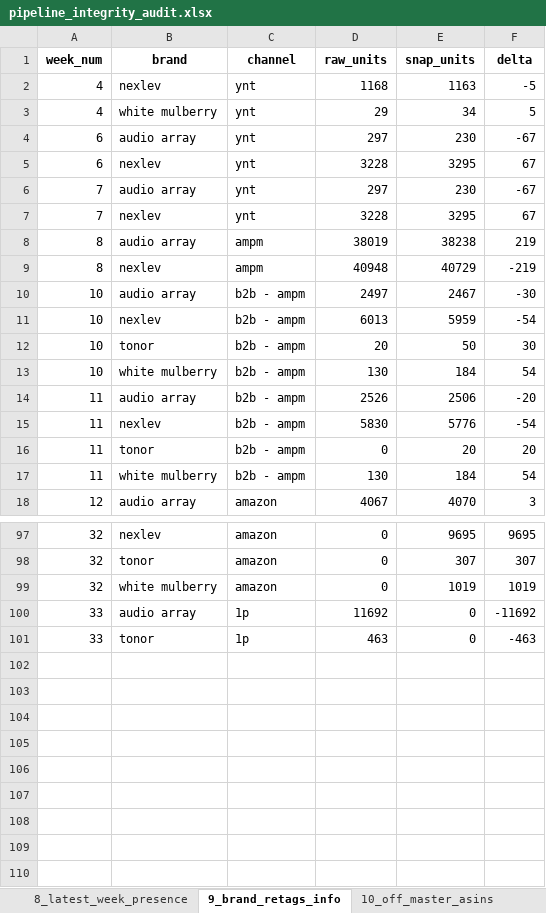
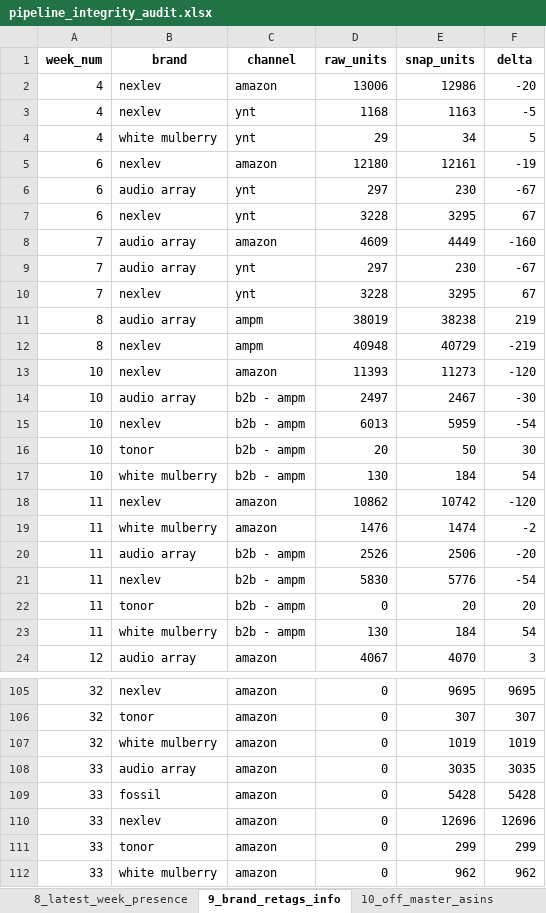
Before and after one commit to nitesh-lang/weekly-dashboard-fastapi, an Excel workbook: data/processed/pipeline_integrity_audit.xlsx, sheet 9_brand_retags_info, drawn as a sheet; only a part is shown, gaps mark what is left out; values as stored, in another font and other column widths than the file's, no borders; addresses are those after the commit; the diff covers the shown part only; the diff names each change by its address in the sheet, - before the commit and + after, or states it on an @@ line.

```diff
--- a/data/processed/pipeline_integrity_audit.xlsx (sheet 9_brand_retags_info)
+++ b/data/processed/pipeline_integrity_audit.xlsx (sheet 9_brand_retags_info)
+row 2: 4 | nexlev | amazon | 13006 | 12986 | -20
+row 5: 6 | nexlev | amazon | 12180 | 12161 | -19
+row 8: 7 | audio array | amazon | 4609 | 4449 | -160
+row 13: 10 | nexlev | amazon | 11393 | 11273 | -120
+row 18: 11 | nexlev | amazon | 10862 | 10742 | -120
+row 19: 11 | white mulberry | amazon | 1476 | 1474 | -2
-C108 (channel): 1p
+C108 (channel): amazon
-D108 (raw_units): 11692
+D108 (raw_units): 0
-E108 (snap_units): 0
+E108 (snap_units): 3035
-F108 (delta): -11692
+F108 (delta): 3035
+row 109: 33 | fossil | amazon | 0 | 5428 | 5428
+row 110: 33 | nexlev | amazon | 0 | 12696 | 12696
-C111 (channel): 1p
+C111 (channel): amazon
-D111 (raw_units): 463
+D111 (raw_units): 0
-E111 (snap_units): 0
+E111 (snap_units): 299
-F111 (delta): -463
+F111 (delta): 299
+row 112: 33 | white mulberry | amazon | 0 | 962 | 962
```
Also changed, not shown: 2 added rows and 2 edited cells elsewhere in this sheet, sheet 27_ams_vs_sales_brand_history, sheet 1_raw_vs_snapshot, sheet 5_went_to_zero, sheet 25_inv_snapshot_freshness, sheet 21_brand_magnitude_regression, sheet 26_pit_snapshot_freshness, 2 more sheets, data/raw/returns/1p Returns.xlsx, data/raw/returns/Audio Array.xlsx, 55 other files.
